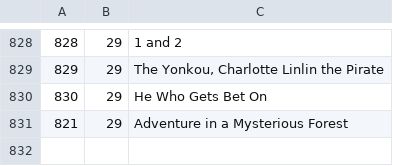
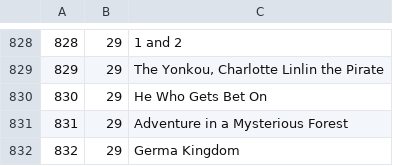
Before and after one commit to 72GomuGomu/72GomuGomuData, a CSV file: chapters.csv, drawn as a sheet; only a part is shown, gaps mark what is left out; the diff names each change by its address in the sheet, - before the commit and + after, or states it on an @@ line.

```diff
--- a/chapters.csv
+++ b/chapters.csv
@@ column A renumbered in row 831 @@
+row 832: 832 | 29 | Germa Kingdom
```
Also changed, not shown: attacks.csv, characters.csv, 1 other file.
